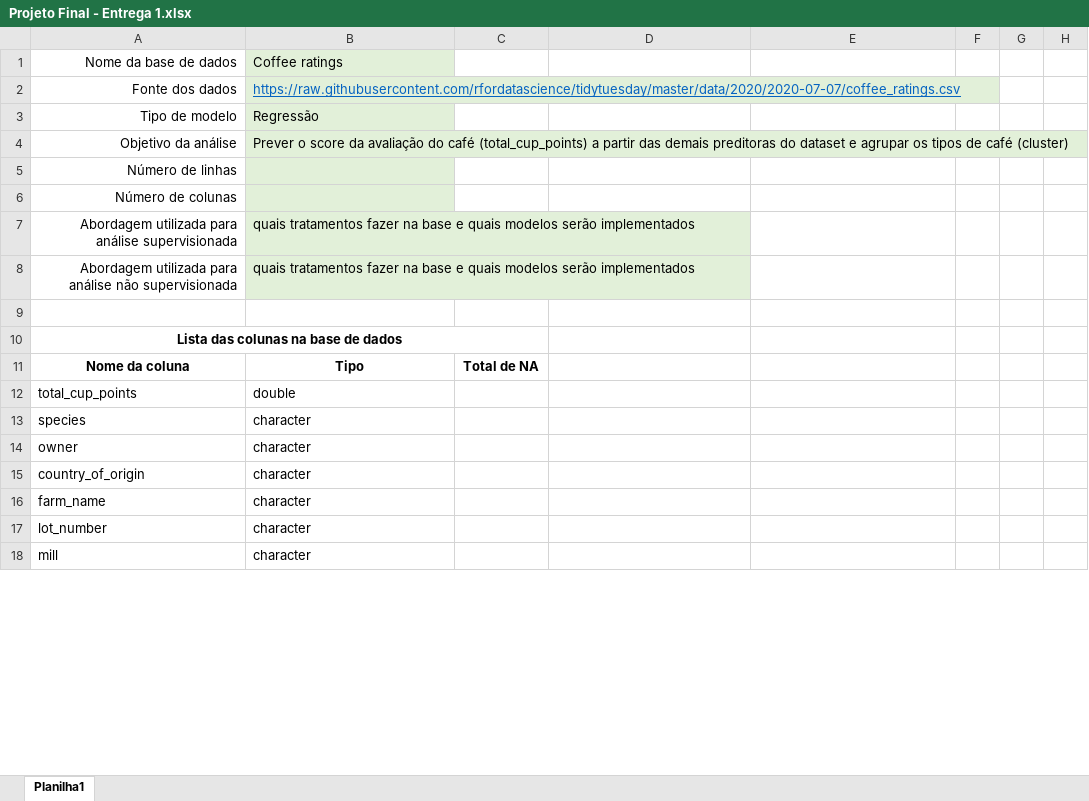
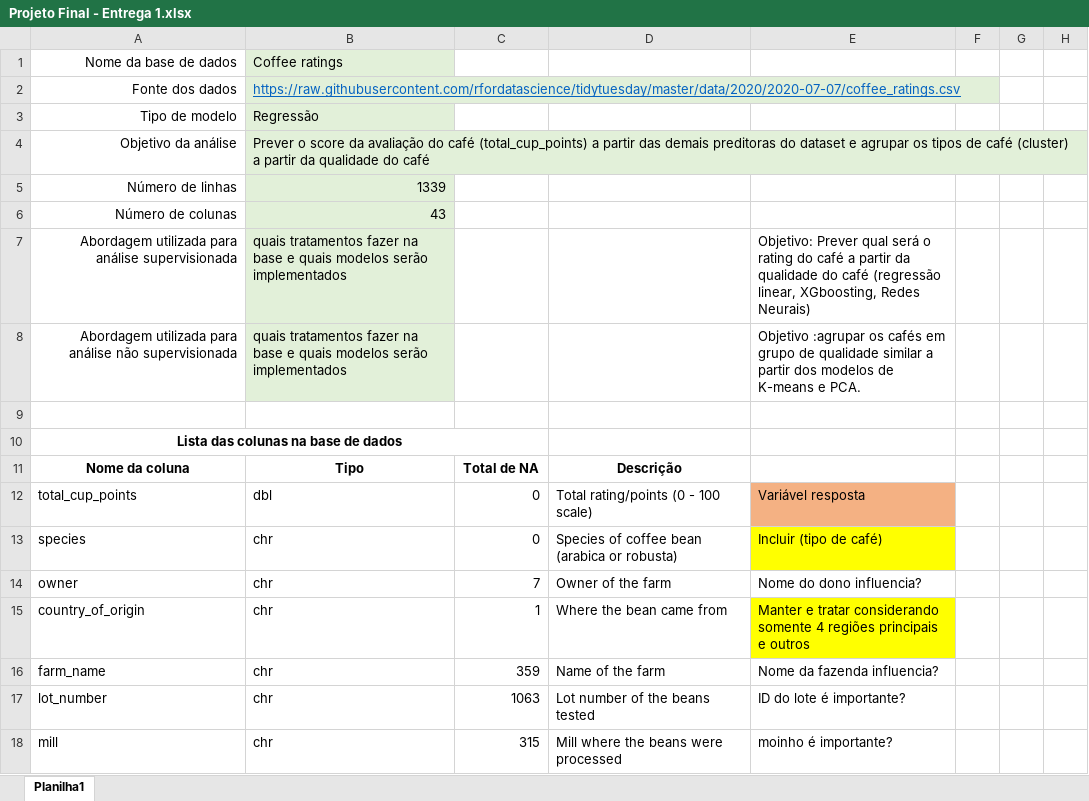
Before and after one commit to mconjaud/TrabalhoFinalAEM2, an Excel workbook: Projeto Final - Entrega 1.xlsx, sheet Planilha1, drawn as a sheet; only a part is shown; values as stored, in another font and other column widths than the file's, no borders; charts and pictures and table styles not drawn; the diff covers the shown part only; the diff names each change by its address in the sheet, - before the commit and + after, or states it on an @@ line.

```diff
--- a/Projeto Final - Entrega 1.xlsx (sheet Planilha1)
+++ b/Projeto Final - Entrega 1.xlsx (sheet Planilha1)
-B4: …café (cluster)
+B4: …café (cluster) a partir da qualidade do café
-B5: (empty)
+B5: 1339
-B6: (empty)
+B6: 43
-E7: (empty)
+E7: Objetivo: Prever qual será o rating do café a partir da qualidade do café (regressão linear, XGboosting, Redes Neurais)
-E8: (empty)
+E8: Objetivo :agrupar os cafés em grupo de qualidade similar a partir dos modelos de K-means e PCA.
-D11: (empty)
+D11: Descrição
-B12: double
+B12: dbl
-C12:C13: (empty)
+C12:C13: 0
-D12: (empty)
+D12: Total rating/points (0 - 100 scale)
-E12: (empty)
+E12: Variável resposta
-E12 fill: none
+E12 fill: #F4B183
-B13:B18: character
+B13:B18: chr
-D13: (empty)
+D13: Species of coffee bean (arabica or robusta)
-E13: (empty)
+E13: Incluir (tipo de café)
-E13 fill: none
+E13 fill: #FFFF00
-C14: (empty)
+C14: 7
-D14: (empty)
+D14: Owner of the farm
-E14: (empty)
+E14: Nome do dono influencia?
-C15: (empty)
+C15: 1
-D15: (empty)
+D15: Where the bean came from
-E15: (empty)
+E15: Manter e tratar considerando somente 4 regiões principais e outros
-E15 fill: none
+E15 fill: #FFFF00
-C16: (empty)
+C16: 359
-D16: (empty)
+D16: Name of the farm
-E16: (empty)
+E16: Nome da fazenda influencia?
-C17: (empty)
+C17: 1063
-D17: (empty)
+D17: Lot number of the beans tested
-E17: (empty)
+E17: ID do lote é importante?
-C18: (empty)
+C18: 315
-D18: (empty)
+D18: Mill where the beans were processed
-E18: (empty)
+E18: moinho é importante?
```
Also changed, not shown: 144 edited cells and cell formats elsewhere in this sheet, charts or pictures.
